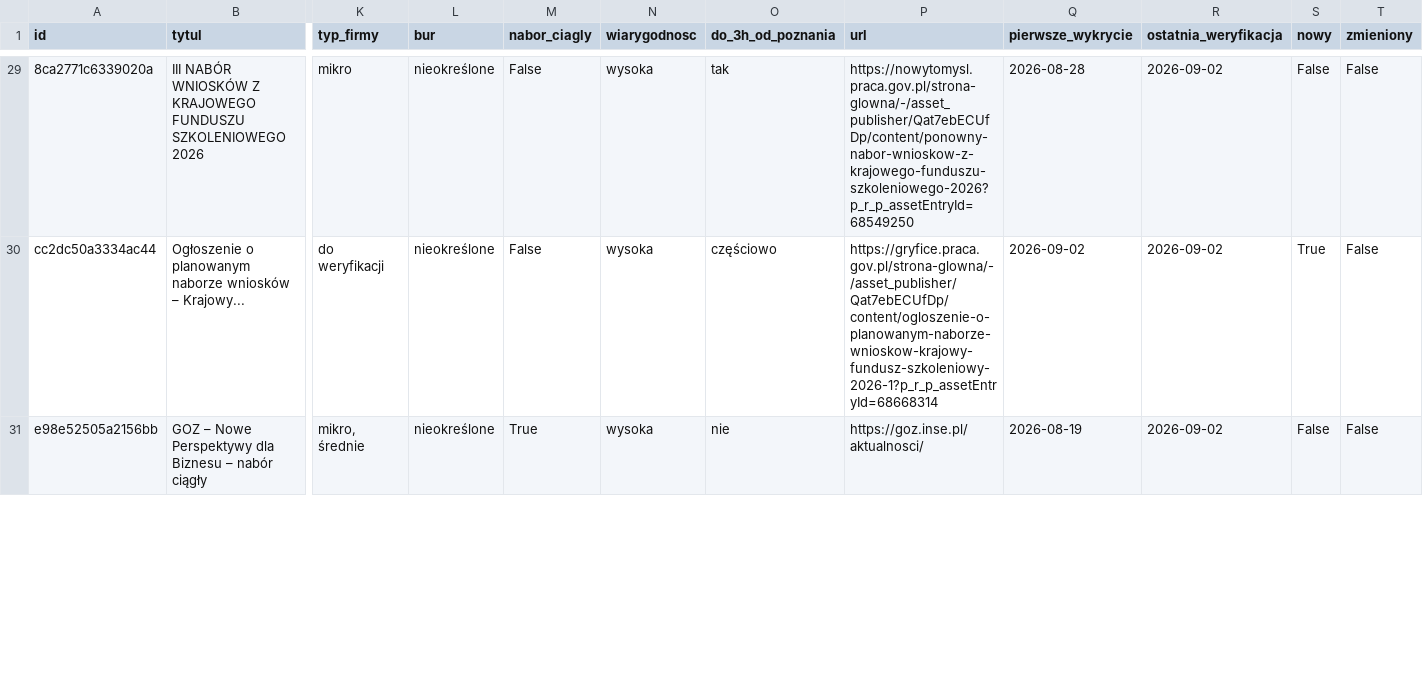
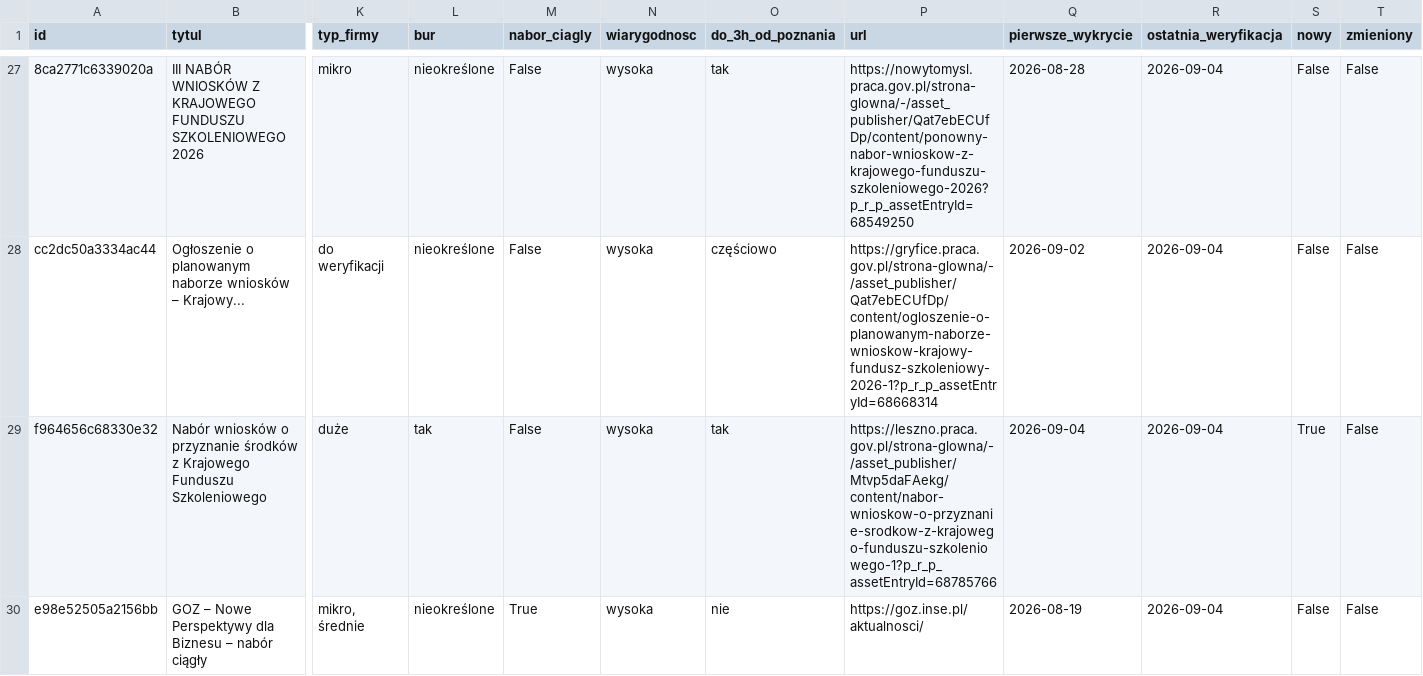
Before and after one commit to AnetaIdczak/monitor-naborow-szkoleniowych, a CSV file: data/nabory.csv, drawn as a sheet; only a part is shown, gaps mark what is left out; addresses are those after the commit; rows hold the shown columns only; the diff covers the shown part only; the diff names each change by its address in the sheet, - before the commit and + after, or states it on an @@ line.

```diff
--- a/data/nabory.csv
+++ b/data/nabory.csv
-R27:R28 (ostatnia_weryfikacja): 2026-09-02
+R27:R28 (ostatnia_weryfikacja): 2026-09-04
-S28 (nowy): True
+S28 (nowy): False
+row 29: f964656c68330e32 | Nabór wniosków o przyznanie środków z Krajowego Funduszu Szkoleniowego | duże | tak | False | wysoka | tak | https://leszno.praca.gov.pl/strona-glowna/-/asset_publisher/Mtvp5daFAekg/content/nabor-wnioskow-o-przyznanie-srodkow-z-krajowego-funduszu-szkoleniowego-1?p_r_p_assetEntryId=68785766 | 2026-09-04 | 2026-09-04 | True | False
-R30 (ostatnia_weryfikacja): 2026-09-02
+R30 (ostatnia_weryfikacja): 2026-09-04
```
Also changed, not shown: 1 added row, 3 removed rows and 45 edited cells elsewhere in this file, 3 other files.
